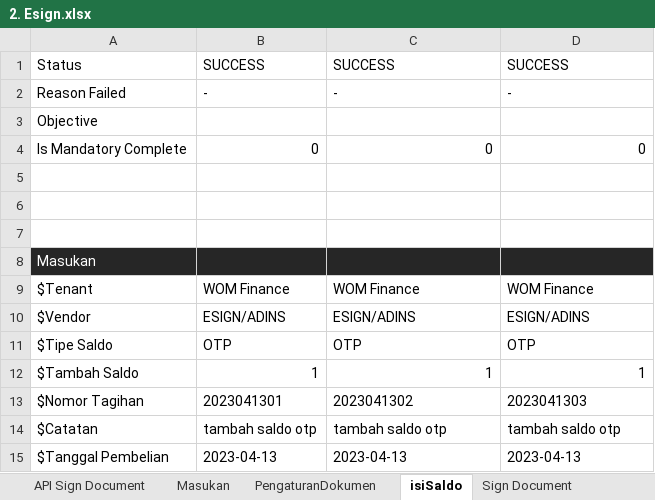
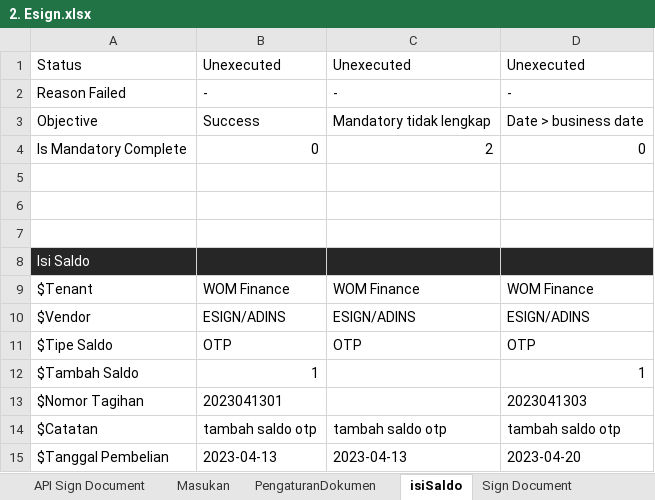
Before and after one commit to qcadins/ATeSign, an Excel workbook: Excel/2. Esign.xlsx, sheet isiSaldo, drawn as a sheet; values as stored, in another font and other column widths than the file's, no borders; the diff names each change by its address in the sheet, - before the commit and + after, or states it on an @@ line.

```diff
--- a/Excel/2. Esign.xlsx (sheet isiSaldo)
+++ b/Excel/2. Esign.xlsx (sheet isiSaldo)
-B1: SUCCESS
+B1: Unexecuted
-C1: SUCCESS
+C1: Unexecuted
-D1: SUCCESS
+D1: Unexecuted
-B3: (empty)
+B3: Success
-C3: (empty)
+C3: Mandatory tidak lengkap
-D3: (empty)
+D3: Date > business date
-C4: 0
+C4: 2
-A8: Masukan
+A8: Isi Saldo
-C12: 1
+C12: (empty)
-C13: 2023041302
+C13: (empty)
-D15: 2023-04-13
+D15: 2023-04-20
```
Also changed, not shown: sheet API Sign Document, sheet Sign Document, other sheet tabs, formulas that keep their value.
